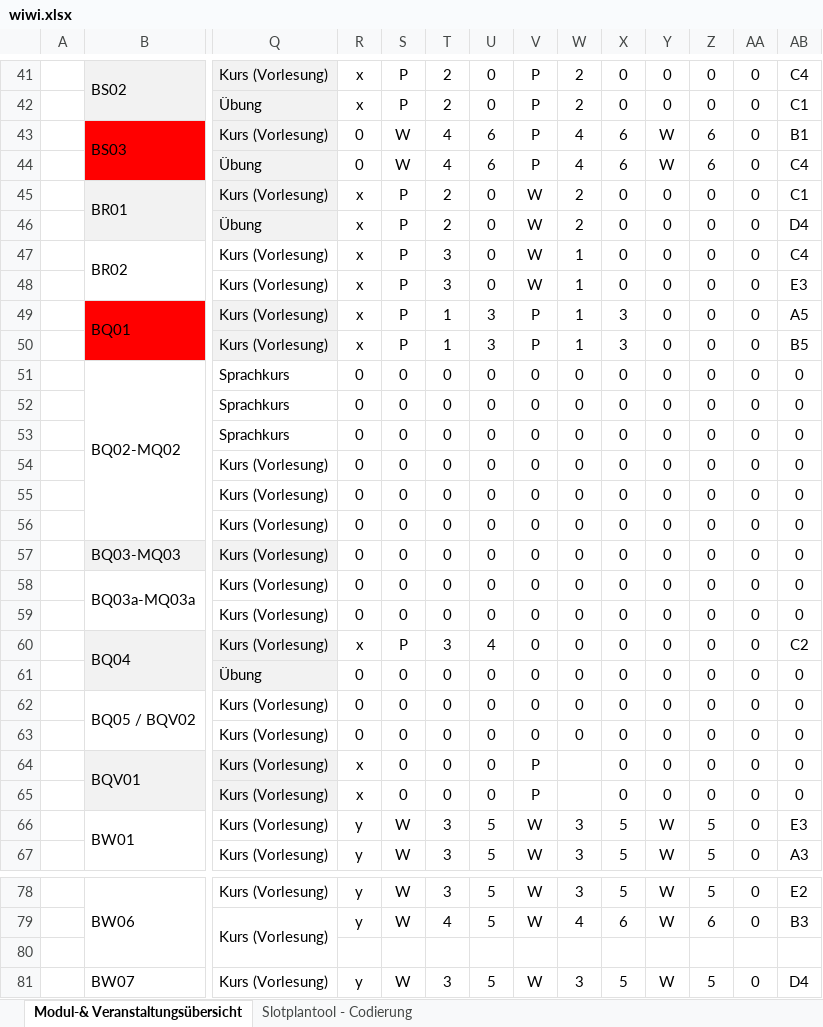
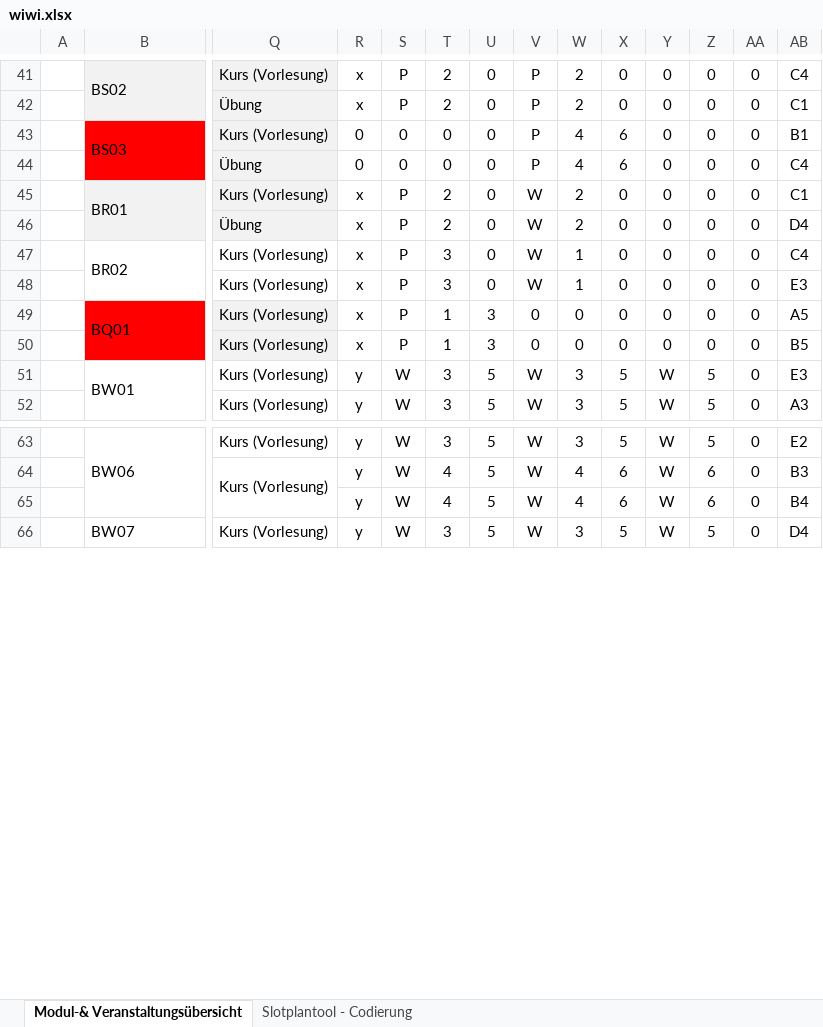
Before and after one commit to plues/data, an Excel workbook: raw/wiwi.xlsx, sheet Modul-& Veranstaltungsübersicht, drawn as a sheet; only a part is shown, gaps mark what is left out; values as stored, in another font and other column widths than the file's, no borders; removed rows and columns are numbered as before the commit, all else as after; rows hold the shown columns only; the diff covers the shown part only; the diff names each change by its address in the sheet, - before the commit and + after, or states it on an @@ line.

Commit message:
Some slight modficiations to the wiwi import and data to catch some issues detected while creating the Alloy model. Added some notes about the changes to the data.

```diff
--- a/raw/wiwi.xlsx (sheet Modul-& Veranstaltungsübersicht)
+++ b/raw/wiwi.xlsx (sheet Modul-& Veranstaltungsübersicht)
-S43:S44: W
+S43:S44: 0
-T43:T44: 4
+T43:T44: 0
-U43:U44: 6
+U43:U44: 0
-Y43:Y44: W
+Y43:Y44: 0
-Z43:Z44: 6
+Z43:Z44: 0
-V49:V50: P
+V49:V50: 0
-W49:W50: 1
+W49:W50: 0
-X49:X50: 3
+X49:X50: 0
-row 51:  | BQ02-MQ02 | Sprachkurs | 0 | 0 | 0 | 0 | 0 | 0 | 0 | 0 | 0 | 0 | 0
-row 52:  |  | Sprachkurs | 0 | 0 | 0 | 0 | 0 | 0 | 0 | 0 | 0 | 0 | 0
-row 53:  |  | Sprachkurs | 0 | 0 | 0 | 0 | 0 | 0 | 0 | 0 | 0 | 0 | 0
-row 54:  |  | Kurs (Vorlesung) | 0 | 0 | 0 | 0 | 0 | 0 | 0 | 0 | 0 | 0 | 0
-row 55:  |  | Kurs (Vorlesung) | 0 | 0 | 0 | 0 | 0 | 0 | 0 | 0 | 0 | 0 | 0
-row 56:  |  | Kurs (Vorlesung) | 0 | 0 | 0 | 0 | 0 | 0 | 0 | 0 | 0 | 0 | 0
-row 57:  | BQ03-MQ03 | Kurs (Vorlesung) | 0 | 0 | 0 | 0 | 0 | 0 | 0 | 0 | 0 | 0 | 0
-row 58:  | BQ03a-MQ03a | Kurs (Vorlesung) | 0 | 0 | 0 | 0 | 0 | 0 | 0 | 0 | 0 | 0 | 0
-row 59:  |  | Kurs (Vorlesung) | 0 | 0 | 0 | 0 | 0 | 0 | 0 | 0 | 0 | 0 | 0
-row 60:  | BQ04 | Kurs (Vorlesung) | x | P | 3 | 4 | 0 | 0 | 0 | 0 | 0 | 0 | C2
-row 61:  |  | Übung | 0 | 0 | 0 | 0 | 0 | 0 | 0 | 0 | 0 | 0 | 0
-row 62:  | BQ05 / BQV02 | Kurs (Vorlesung) | 0 | 0 | 0 | 0 | 0 | 0 | 0 | 0 | 0 | 0 | 0
-row 63:  |  | Kurs (Vorlesung) | 0 | 0 | 0 | 0 | 0 | 0 | 0 | 0 | 0 | 0 | 0
-row 64:  | BQV01 | Kurs (Vorlesung) | x | 0 | 0 | 0 | P |  | 0 | 0 | 0 | 0 | 0
-row 65:  |  | Kurs (Vorlesung) | x | 0 | 0 | 0 | P |  | 0 | 0 | 0 | 0 | 0
-row 80: (empty)
+row 65:  |  |  | y | W | 4 | 5 | W | 4 | 6 | W | 6 | 0 | B4
```
Also changed, not shown: 20 removed rows, 37 edited cells and cell formats elsewhere in this sheet, charts or pictures, 2 other files.
